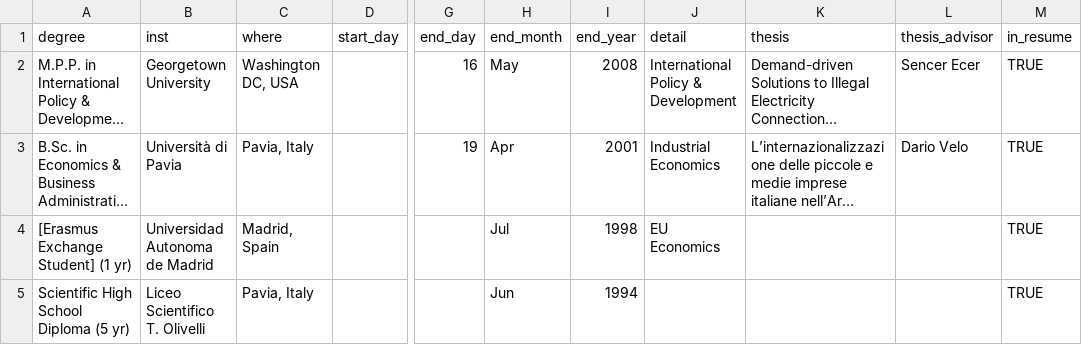
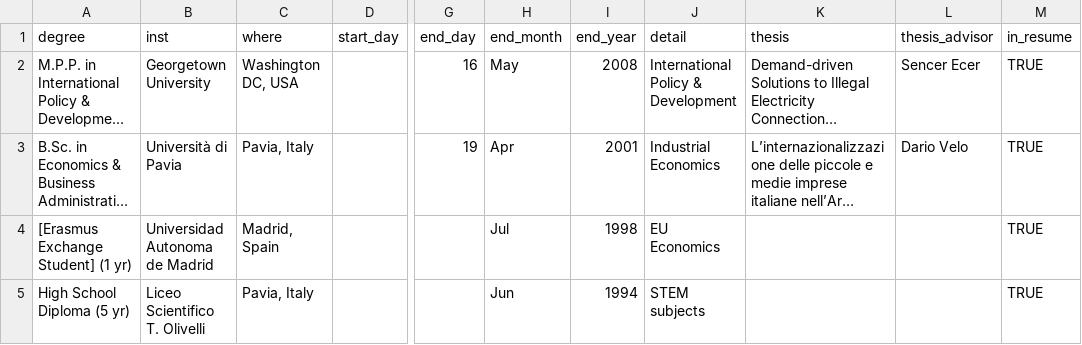
Before and after one commit to Lulliter/cv_typst, a CSV file: data/edu.csv, drawn as a sheet; only a part is shown, gaps mark what is left out; long unchanged cells end in …; the diff names each change by its address in the sheet, - before the commit and + after, or states it on an @@ line.

```diff
--- a/data/edu.csv
+++ b/data/edu.csv
-A5 (degree): Scientific High School Diploma (5 yr)
+A5 (degree): High School Diploma (5 yr)
-J5 (detail): (empty)
+J5 (detail): STEM subjects
```
Also changed, not shown: data/work.csv, 33 other files.
